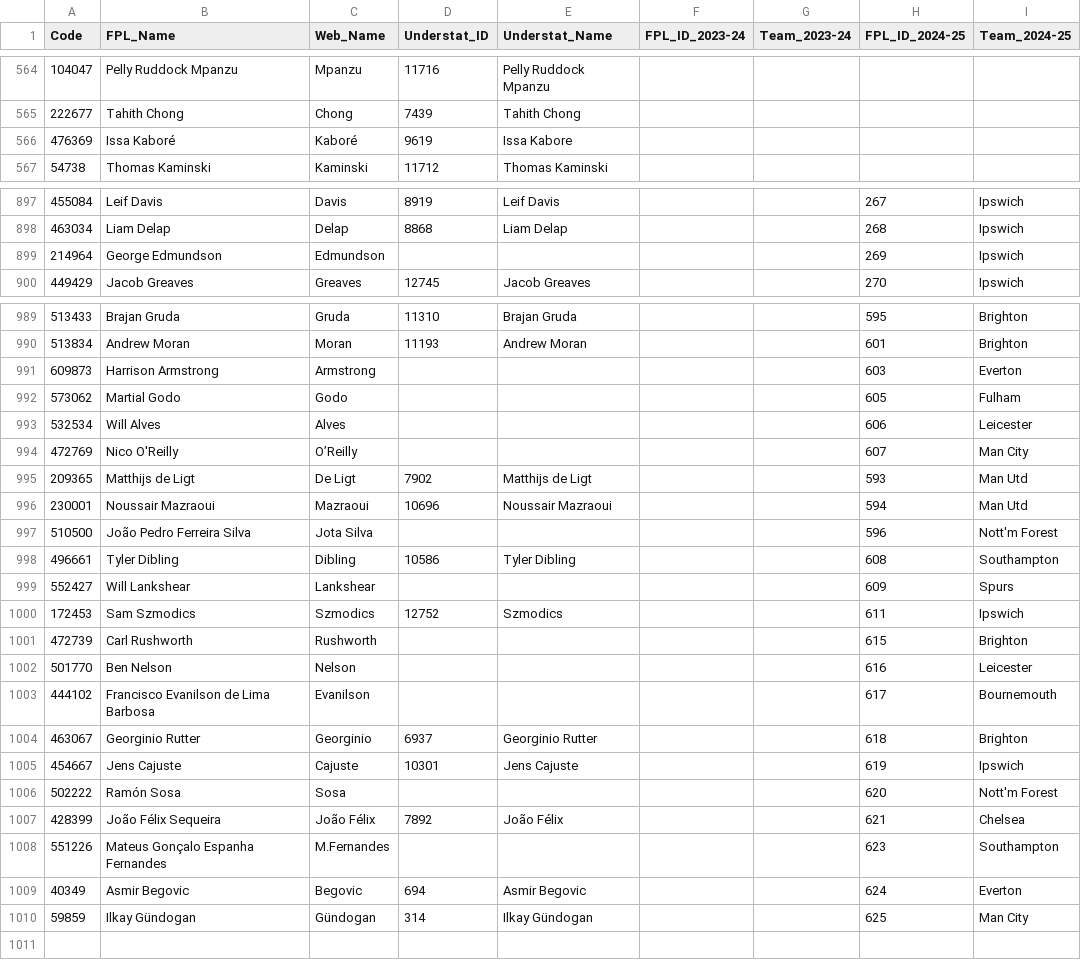
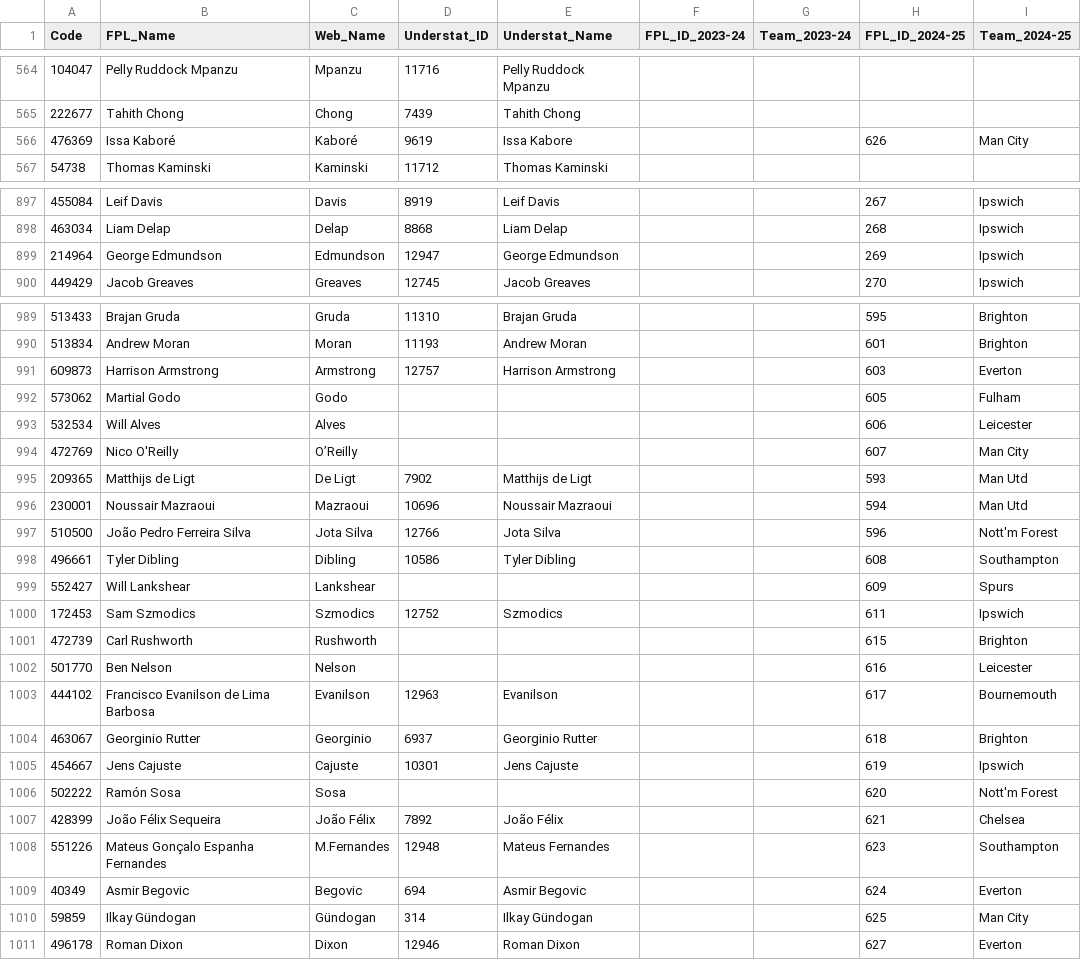
Before and after one commit to Jashior/fpl_code_understat_dict, a CSV file: code_dict.csv, drawn as a sheet; only a part is shown, gaps mark what is left out; the diff covers the shown part only.

Commit message:
update csv

```diff
--- a/code_dict.csv
+++ b/code_dict.csv
@@ -565,3 +565,3 @@ Code,FPL_Name,Web_Name,Understat_ID,Understat_Name,FPL_ID_2023-24,Team_2023-24,F
 222677,Tahith Chong,Chong,7439,Tahith Chong,,,,
-476369,Issa Kaboré,Kaboré,9619,Issa Kabore,,,,
+476369,Issa Kaboré,Kaboré,9619,Issa Kabore,,,626,Man City
 54738,Thomas Kaminski,Kaminski,11712,Thomas Kaminski,,,,
@@ -898,3 +898,3 @@ Code,FPL_Name,Web_Name,Understat_ID,Understat_Name,FPL_ID_2023-24,Team_2023-24,F
 463034,Liam Delap,Delap,8868,Liam Delap,,,268,Ipswich
-214964,George Edmundson,Edmundson,,,,,269,Ipswich
+214964,George Edmundson,Edmundson,12947,George Edmundson,,,269,Ipswich
 449429,Jacob Greaves,Greaves,12745,Jacob Greaves,,,270,Ipswich
@@ -990,3 +990,3 @@ Code,FPL_Name,Web_Name,Understat_ID,Understat_Name,FPL_ID_2023-24,Team_2023-24,F
 513834,Andrew Moran,Moran,11193,Andrew Moran,,,601,Brighton
-609873,Harrison Armstrong,Armstrong,,,,,603,Everton
+609873,Harrison Armstrong,Armstrong,12757,Harrison Armstrong,,,603,Everton
 573062,Martial Godo,Godo,,,,,605,Fulham
@@ -996,3 +996,3 @@ Code,FPL_Name,Web_Name,Understat_ID,Understat_Name,FPL_ID_2023-24,Team_2023-24,F
 230001,Noussair Mazraoui,Mazraoui,10696,Noussair Mazraoui,,,594,Man Utd
-510500,João Pedro Ferreira Silva,Jota Silva,,,,,596,Nott'm Forest
+510500,João Pedro Ferreira Silva,Jota Silva,12766,Jota Silva,,,596,Nott'm Forest
 496661,Tyler Dibling,Dibling,10586,Tyler Dibling,,,608,Southampton
@@ -1002,3 +1002,3 @@ Code,FPL_Name,Web_Name,Understat_ID,Understat_Name,FPL_ID_2023-24,Team_2023-24,F
 501770,Ben Nelson,Nelson,,,,,616,Leicester
-444102,Francisco Evanilson de Lima Barbosa,Evanilson,,,,,617,Bournemouth
+444102,Francisco Evanilson de Lima Barbosa,Evanilson,12963,Evanilson,,,617,Bournemouth
 463067,Georginio Rutter,Georginio,6937,Georginio Rutter,,,618,Brighton
@@ -1007,4 +1007,5 @@ Code,FPL_Name,Web_Name,Understat_ID,Understat_Name,FPL_ID_2023-24,Team_2023-24,F
 428399,João Félix Sequeira,João Félix,7892,João Félix,,,621,Chelsea
-551226,Mateus Gonçalo Espanha Fernandes,M.Fernandes,,,,,623,Southampton
+551226,Mateus Gonçalo Espanha Fernandes,M.Fernandes,12948,Mateus Fernandes,,,623,Southampton
 40349,Asmir Begovic,Begovic,694,Asmir Begovic,,,624,Everton
 59859,Ilkay Gündogan,Gündogan,314,Ilkay Gündogan,,,625,Man City
+496178,Roman Dixon,Dixon,12946,Roman Dixon,,,627,Everton
```
Also changed, not shown: 1 edited cell elsewhere in this file.
